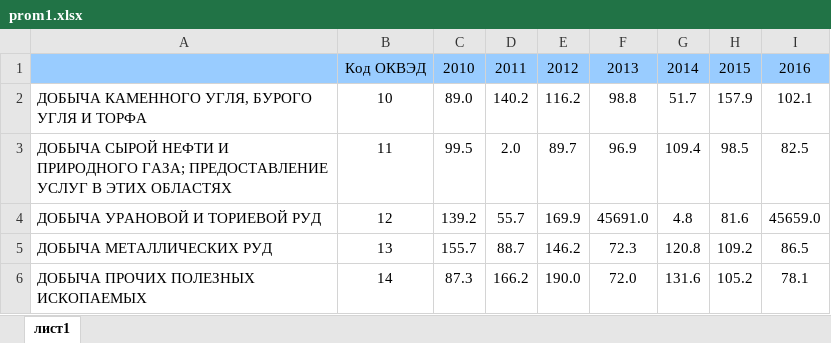
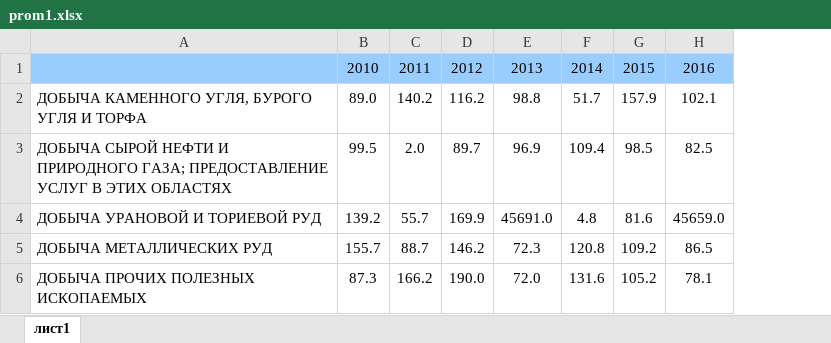
Before and after one commit to MaximusMoscow/test, an Excel workbook: prom1.xlsx, sheet лист1, drawn as a sheet; values as stored, in another font and other column widths than the file's, no borders; the diff names each change by its address in the sheet, - before the commit and + after, or states it on an @@ line.

Commit message:
Add files via upload

```diff
--- a/prom1.xlsx (sheet лист1)
+++ b/prom1.xlsx (sheet лист1)
-column B, rows 1-6: Код ОКВЭД | 10 | 11 | 12 | 13 | 14
```
